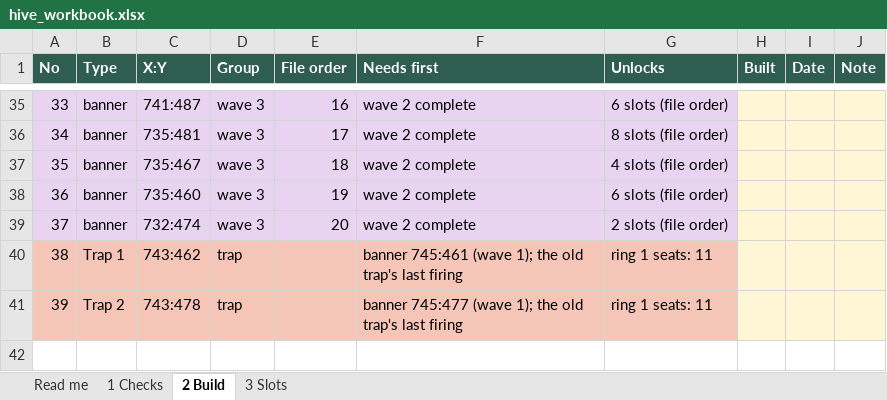
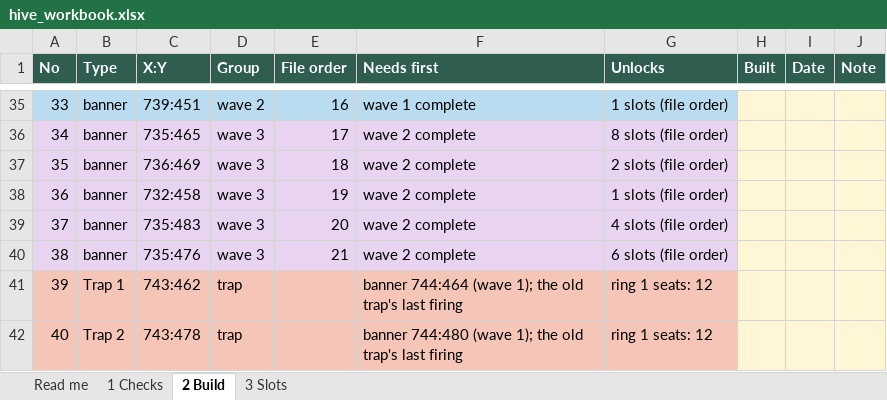
Before and after one commit to MarsmanKingshot/gld-hive-2408, an Excel workbook: hive_workbook.xlsx, sheet 2 Build, drawn as a sheet; only a part is shown, gaps mark what is left out; values as stored, in another font and other column widths than the file's, no borders; addresses are those after the commit; the diff covers the shown part only; the diff names each change by its address in the sheet, - before the commit and + after, or states it on an @@ line.

```diff
--- a/hive_workbook.xlsx (sheet 2 Build)
+++ b/hive_workbook.xlsx (sheet 2 Build)
@@ column A (No) renumbered from row 23 down @@
-A35:G35 fill: #E8D3F0
+A35:G35 fill: #B9DCF0
-C35 (X:Y): 741:487
+C35 (X:Y): 739:451
-D35 (Group): wave 3
+D35 (Group): wave 2
-F35 (Needs first): wave 2 complete
+F35 (Needs first): wave 1 complete
-G35 (Unlocks): 6 slots (file order)
+G35 (Unlocks): 1 slots (file order)
-C36 (X:Y): 735:481
+C36 (X:Y): 735:465
-C37 (X:Y): 735:467
+C37 (X:Y): 736:469
-G37 (Unlocks): 4 slots (file order)
+G37 (Unlocks): 2 slots (file order)
-C38 (X:Y): 735:460
+C38 (X:Y): 732:458
-G38 (Unlocks): 6 slots (file order)
+G38 (Unlocks): 1 slots (file order)
-C39 (X:Y): 732:474
+C39 (X:Y): 735:483
-G39 (Unlocks): 2 slots (file order)
+G39 (Unlocks): 4 slots (file order)
+row 40: 38 | banner | 735:476 | wave 3 | 21 | wave 2 complete | 6 slots (file order)
-F41 (Needs first): banner 745:461 (wave 1);…
+F41 (Needs first): banner 744:464 (wave 1);…
-G41:G42 (Unlocks): ring 1 seats: 11
+G41:G42 (Unlocks): ring 1 seats: 12
-F42 (Needs first): banner 745:477 (wave 1);…
+F42 (Needs first): banner 744:480 (wave 1);…
```
Also changed, not shown: 7 added rows, 7 removed rows and 16 edited cells elsewhere in this sheet, sheet 3 Slots.
